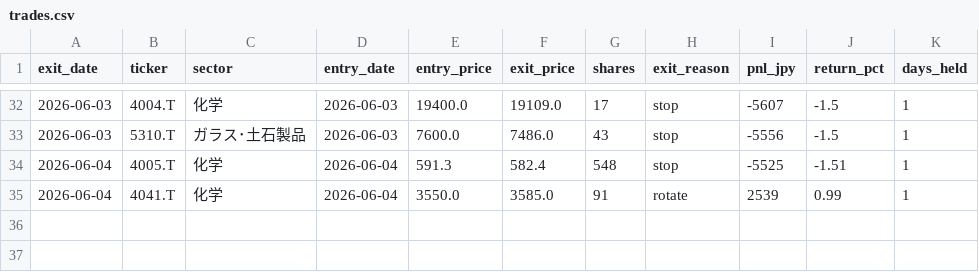
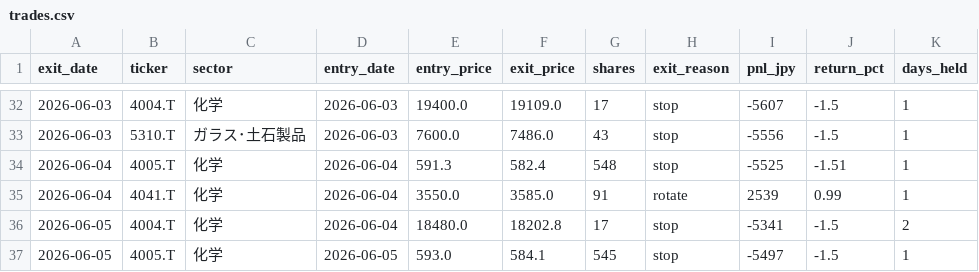
Before and after one commit to nemomasa13222-alt/FxCompany, a CSV file: japan_stocks/results/demo/trades.csv, drawn as a sheet; only a part is shown, gaps mark what is left out; the diff names each change by its address in the sheet, - before the commit and + after, or states it on an @@ line.

```diff
--- a/japan_stocks/results/demo/trades.csv
+++ b/japan_stocks/results/demo/trades.csv
+row 36: 2026-06-05 | 4004.T | 化学 | 2026-06-04 | 18480.0 | 18202.8 | 17 | stop | -5341 | -1.5 | 2
+row 37: 2026-06-05 | 4005.T | 化学 | 2026-06-05 | 593.0 | 584.1 | 545 | stop | -5497 | -1.5 | 1
```
Also changed, not shown: japan_stocks/results/demo/divergence_data.csv, japan_stocks/results/demo/pnl_history.csv, 3 other files.
